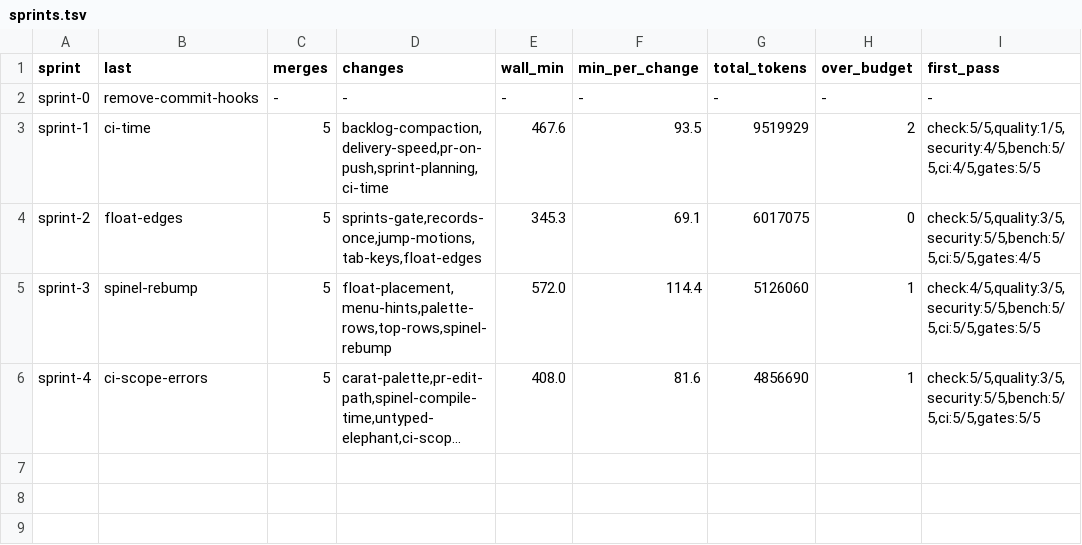
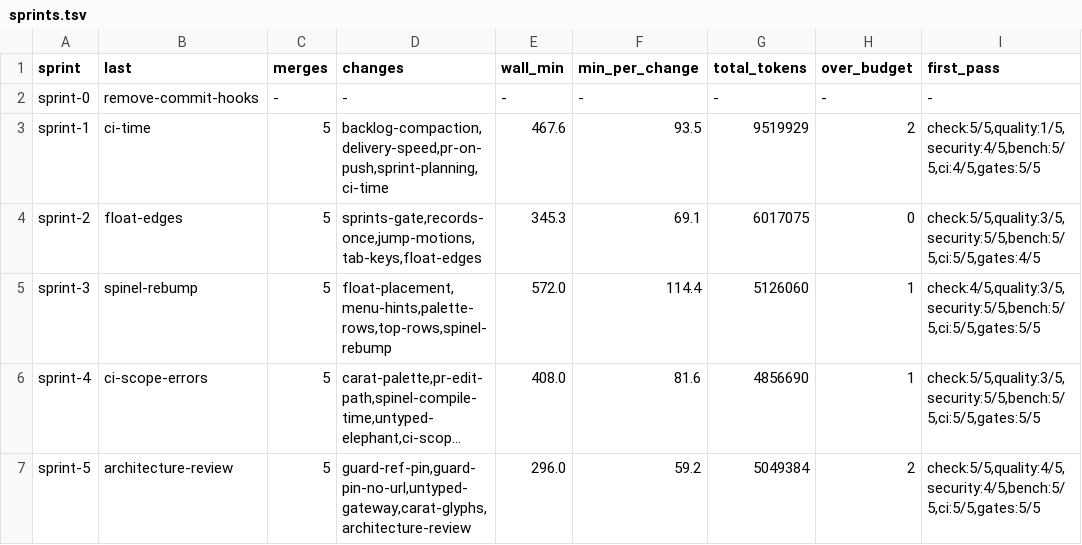
Before and after one commit to oraul/carat, a TSV file: docs/sprints.tsv, drawn as a sheet; long unchanged cells end in …; the diff names each change by its address in the sheet, - before the commit and + after, or states it on an @@ line.

```diff
--- a/docs/sprints.tsv
+++ b/docs/sprints.tsv
+row 7: sprint-5 | architecture-review | 5 | guard-ref-pin,guard-pin-no-url,untyped-gateway,carat-glyphs,architecture-review | 296.0 | 59.2 | 5049384 | 2 | check:5/5,quality:4/5,security:4/5,bench:5/5,ci:5/5,gates:5/5
```
Also changed, not shown: docs/metrics.tsv, 13 other files.
